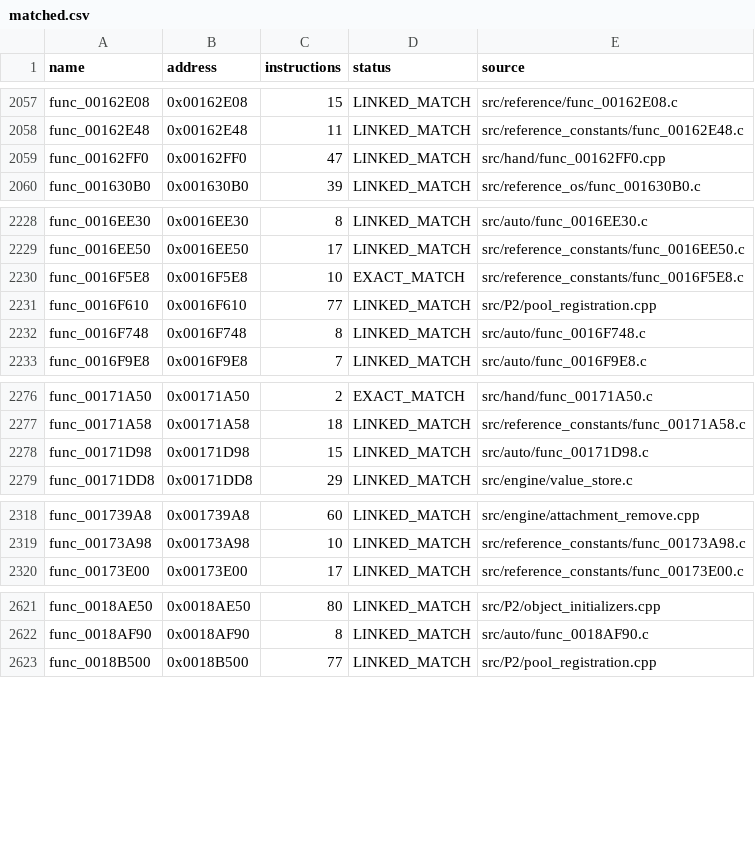
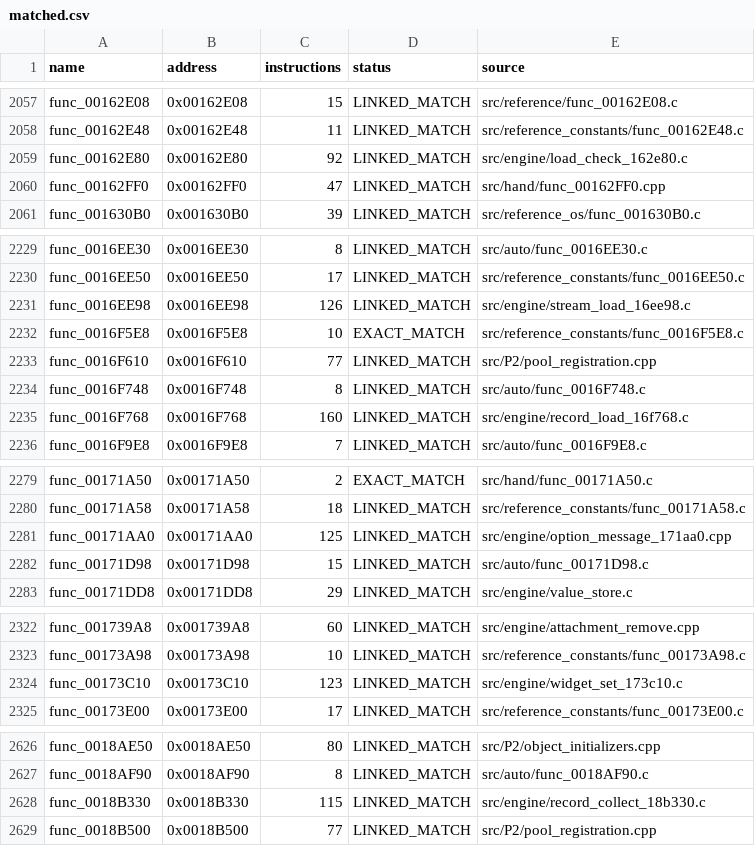
Before and after one commit to NaGaa95/sly3-decomp, a CSV file: config/matched.csv, drawn as a sheet; only a part is shown, gaps mark what is left out; the diff names each change by its address in the sheet, - before the commit and + after, or states it on an @@ line.

```diff
--- a/config/matched.csv
+++ b/config/matched.csv
+row 2059: func_00162E80 | 0x00162E80 | 92 | LINKED_MATCH | src/engine/load_check_162e80.c
+row 2231: func_0016EE98 | 0x0016EE98 | 126 | LINKED_MATCH | src/engine/stream_load_16ee98.c
+row 2235: func_0016F768 | 0x0016F768 | 160 | LINKED_MATCH | src/engine/record_load_16f768.c
+row 2281: func_00171AA0 | 0x00171AA0 | 125 | LINKED_MATCH | src/engine/option_message_171aa0.cpp
+row 2324: func_00173C10 | 0x00173C10 | 123 | LINKED_MATCH | src/engine/widget_set_173c10.c
+row 2628: func_0018B330 | 0x0018B330 | 115 | LINKED_MATCH | src/engine/record_collect_18b330.c
```
Also changed, not shown: config/function_overrides.csv, config/functions.csv, 9 other files.
